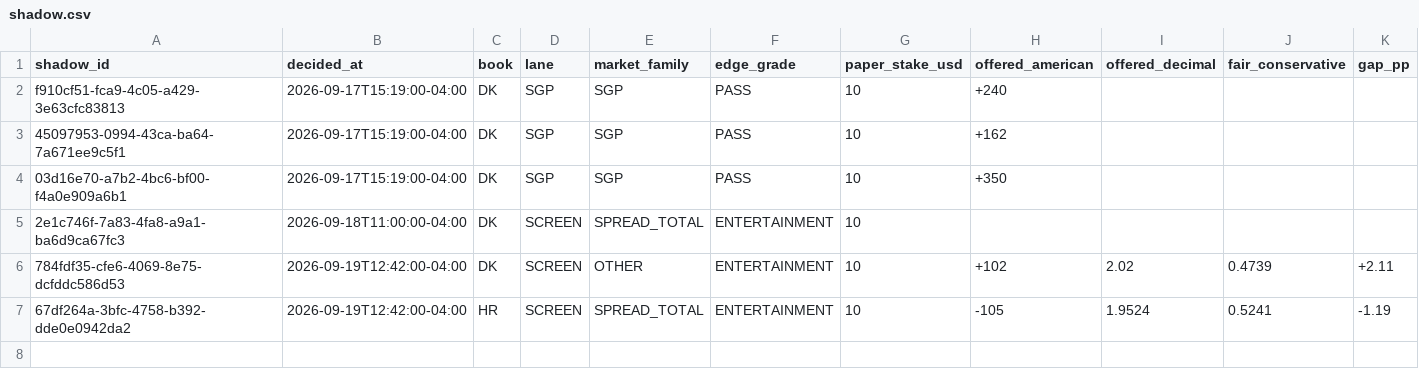
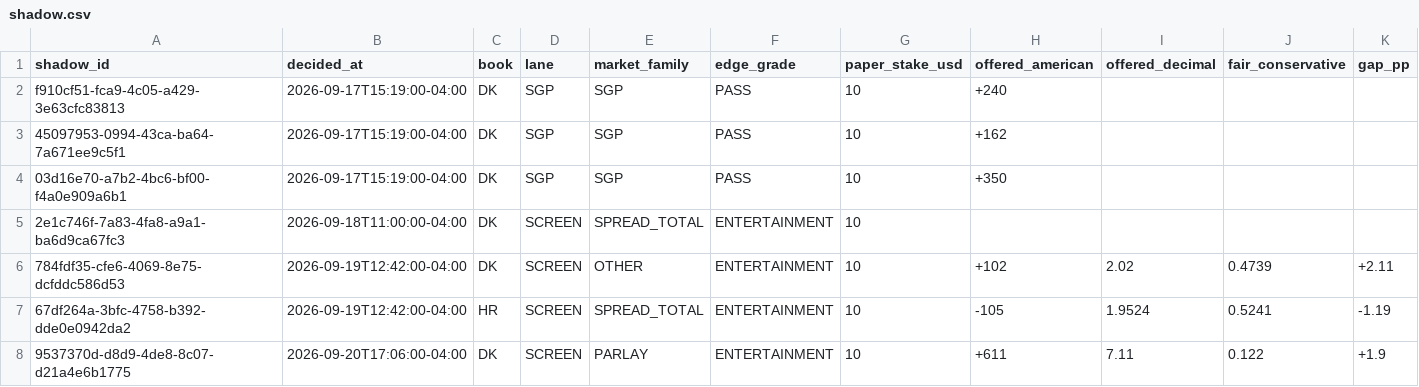
Before and after one commit to eriktorresh/nfl-ledger, a CSV file: data/shadow.csv, drawn as a sheet; only a part is shown; rows hold the shown columns only; the diff names each change by its address in the sheet, - before the commit and + after, or states it on an @@ line.

```diff
--- a/data/shadow.csv
+++ b/data/shadow.csv
+row 8: 9537370d-d8d9-4de8-8c07-d21a4e6b1775 | 2026-09-20T17:06:00-04:00 | DK | SCREEN | PARLAY | ENTERTAINMENT | 10 | +611 | 7.11 | 0.122 | +1.9
```
Also changed, not shown: data/shadow_legs.csv.
